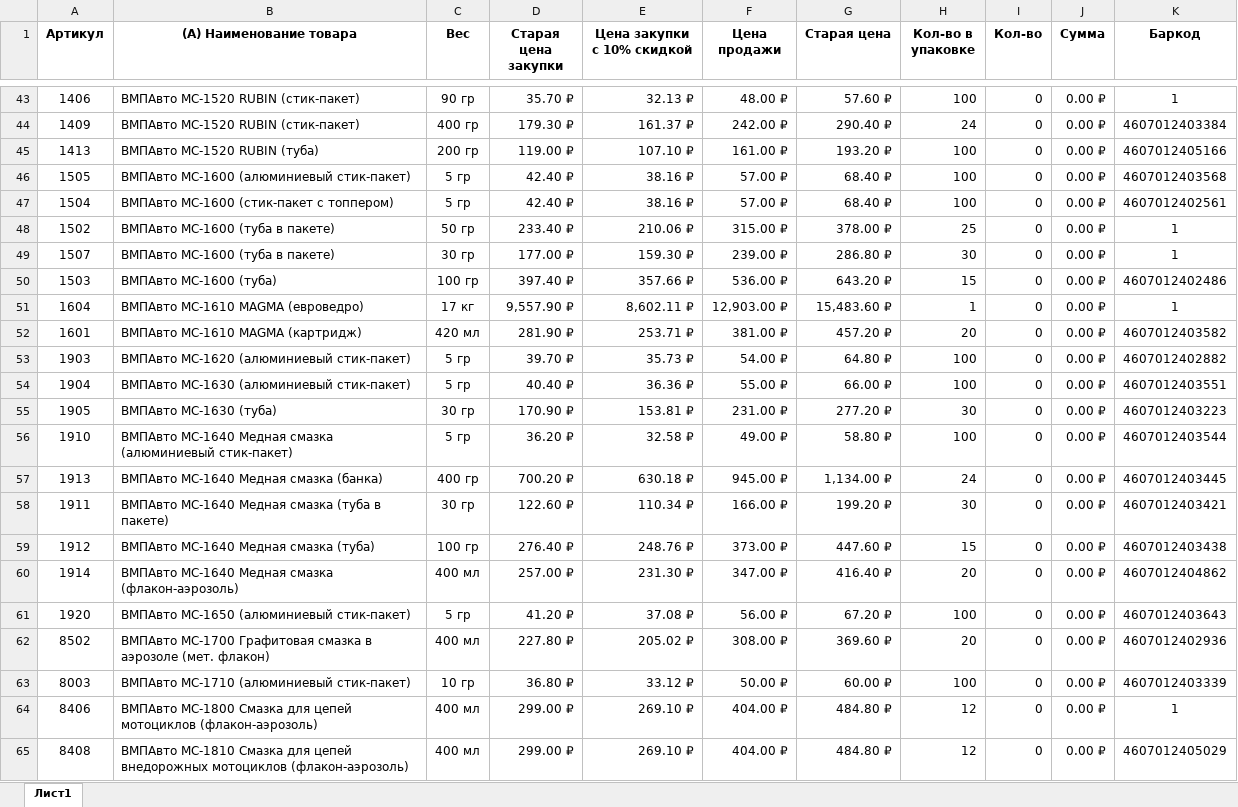
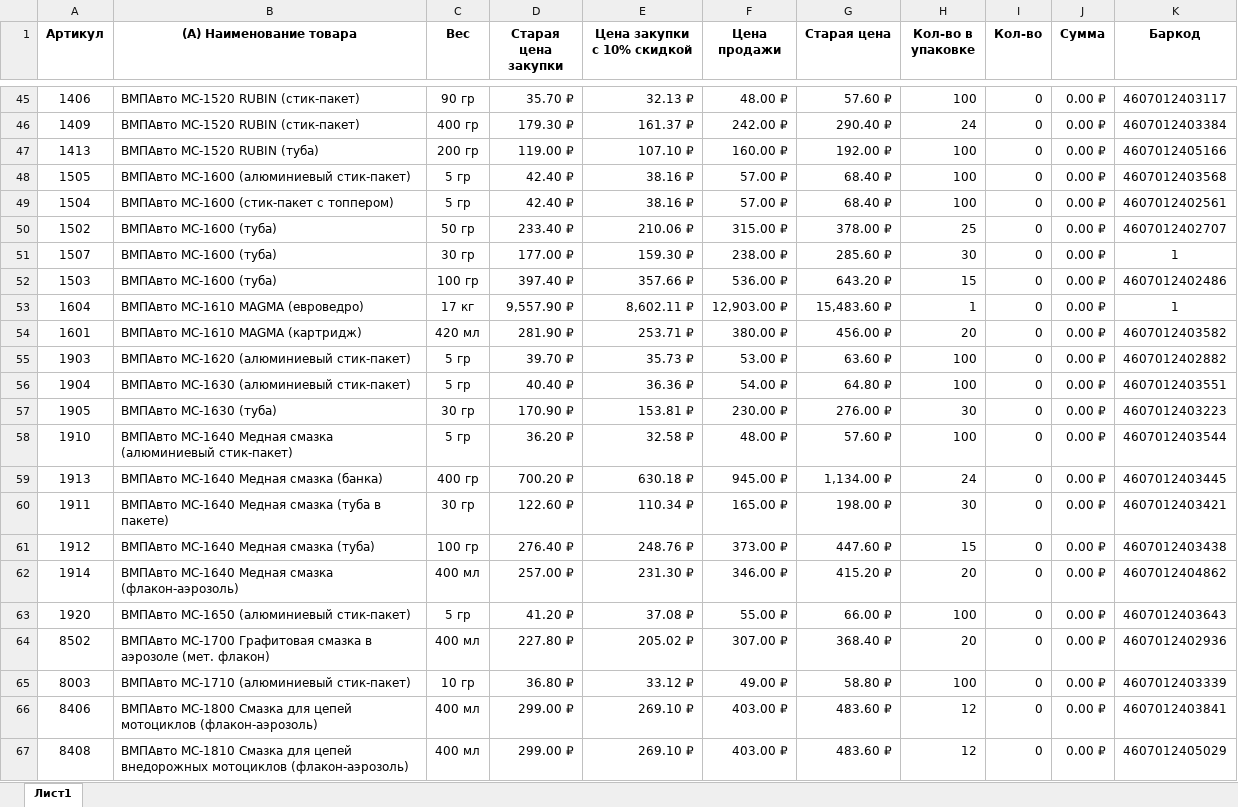
Before and after one commit to Sproodigy/goods_cards, an Excel workbook: app/assets/prices/Price_VMPAuto_Samara_10_percent_discount.xlsx, sheet Лист1, drawn as a sheet; only a part is shown, gaps mark what is left out; values as stored, in another font and other column widths than the file's, no borders; conditional formats and table styles not drawn; addresses are those after the commit; the diff covers the shown part only; the diff names each change by its address in the sheet, - before the commit and + after, or states it on an @@ line.

```diff
--- a/app/assets/prices/Price_VMPAuto_Samara_10_percent_discount.xlsx (sheet Лист1)
+++ b/app/assets/prices/Price_VMPAuto_Samara_10_percent_discount.xlsx (sheet Лист1)
-K45 (Баркод): 1
+K45 (Баркод): 4607012403117
-F47 (Цена продажи): 161.00 ₽
+F47 (Цена продажи): 160.00 ₽
-G47 (Старая цена): 193.20 ₽
+G47 (Старая цена): 192.00 ₽
-B50:B51 ((А) Наименование товара): ВМПАвто МС-1600 (туба в пакете)
+B50:B51 ((А) Наименование товара): ВМПАвто МС-1600 (туба)
-K50 (Баркод): 1
+K50 (Баркод): 4607012402707
-F51 (Цена продажи): 239.00 ₽
+F51 (Цена продажи): 238.00 ₽
-G51 (Старая цена): 286.80 ₽
+G51 (Старая цена): 285.60 ₽
-F54 (Цена продажи): 381.00 ₽
+F54 (Цена продажи): 380.00 ₽
-G54 (Старая цена): 457.20 ₽
+G54 (Старая цена): 456.00 ₽
-F55 (Цена продажи): 54.00 ₽
+F55 (Цена продажи): 53.00 ₽
-G55 (Старая цена): 64.80 ₽
+G55 (Старая цена): 63.60 ₽
-F56 (Цена продажи): 55.00 ₽
+F56 (Цена продажи): 54.00 ₽
-G56 (Старая цена): 66.00 ₽
+G56 (Старая цена): 64.80 ₽
-F57 (Цена продажи): 231.00 ₽
+F57 (Цена продажи): 230.00 ₽
-G57 (Старая цена): 277.20 ₽
+G57 (Старая цена): 276.00 ₽
-F58 (Цена продажи): 49.00 ₽
+F58 (Цена продажи): 48.00 ₽
-G58 (Старая цена): 58.80 ₽
+G58 (Старая цена): 57.60 ₽
-F60 (Цена продажи): 166.00 ₽
+F60 (Цена продажи): 165.00 ₽
-G60 (Старая цена): 199.20 ₽
+G60 (Старая цена): 198.00 ₽
-F62 (Цена продажи): 347.00 ₽
+F62 (Цена продажи): 346.00 ₽
-G62 (Старая цена): 416.40 ₽
+G62 (Старая цена): 415.20 ₽
-F63 (Цена продажи): 56.00 ₽
+F63 (Цена продажи): 55.00 ₽
-G63 (Старая цена): 67.20 ₽
+G63 (Старая цена): 66.00 ₽
-F64 (Цена продажи): 308.00 ₽
+F64 (Цена продажи): 307.00 ₽
-G64 (Старая цена): 369.60 ₽
+G64 (Старая цена): 368.40 ₽
-F65 (Цена продажи): 50.00 ₽
+F65 (Цена продажи): 49.00 ₽
-G65 (Старая цена): 60.00 ₽
+G65 (Старая цена): 58.80 ₽
-F66:F67 (Цена продажи): 404.00 ₽
+F66:F67 (Цена продажи): 403.00 ₽
-G66:G67 (Старая цена): 484.80 ₽
+G66:G67 (Старая цена): 483.60 ₽
-K66 (Баркод): 1
+K66 (Баркод): 4607012403841
```
Also changed, not shown: 4 added rows, 1 removed row, 122 edited cells and cell formats elsewhere in this sheet, formulas that keep their value, 1 other file.
